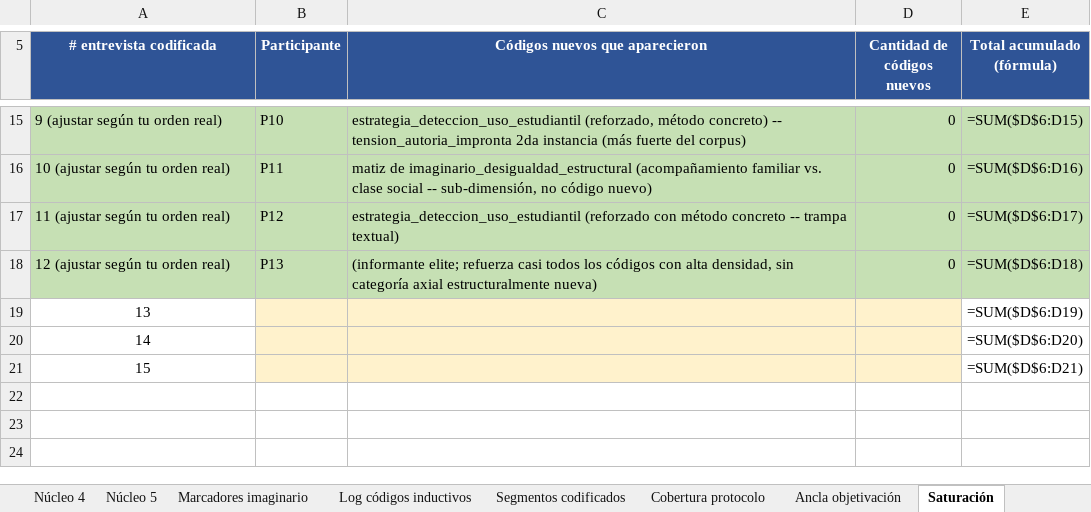
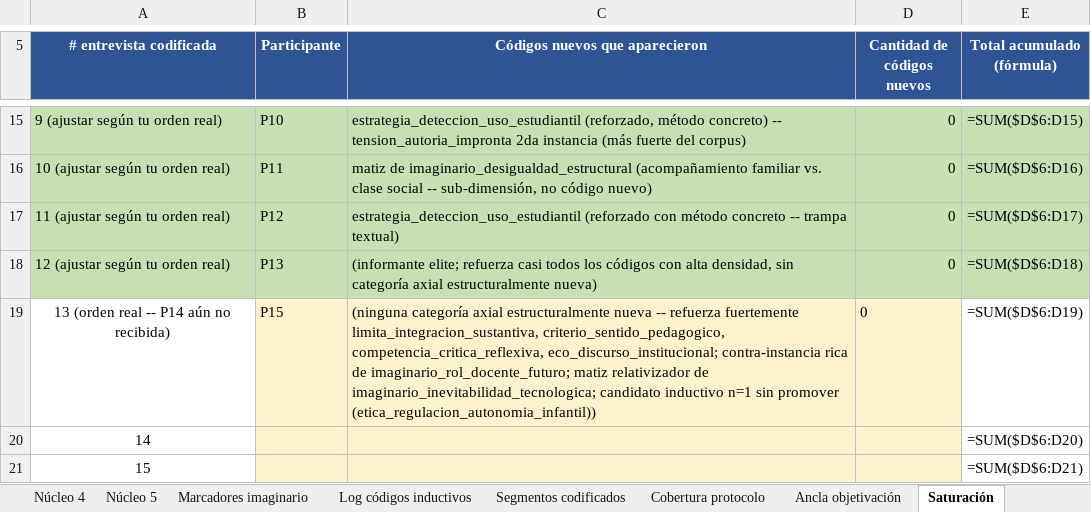
Before and after one commit to marcelaordiz/clo-author, an Excel workbook: quality_reports/strategy/ia-generativa-docentes-primaria/codebook_v0_ia-generativa-docentes-primaria.xlsx, sheet Saturación, drawn as a sheet; only a part is shown, gaps mark what is left out; values as stored, in another font and other column widths than the file's, no borders; formulas without a stored value are shown as written; removed rows and columns are numbered as before the commit, all else as after; the diff names each change by its address in the sheet, - before the commit and + after, or states it on an @@ line.

```diff
--- a/quality_reports/strategy/ia-generativa-docentes-primaria/codebook_v0_ia-generativa-docentes-primaria.xlsx (sheet Saturación)
+++ b/quality_reports/strategy/ia-generativa-docentes-primaria/codebook_v0_ia-generativa-docentes-primaria.xlsx (sheet Saturación)
-row 19: 13 |  |  |  | =SUM($D$6:D19)
+row 19: 13 (orden real -- P14 aún no recibida) | P15 | (ninguna categoría axial estructuralmente nueva -- refuerza fuertemente limita_integracion_sustantiva, criterio_sentido_pedagogico, competencia_critica_reflexiva, eco_discurso_institucional; contra-instancia rica de imaginario_rol_docente_futuro; matiz relativizador de imaginario_inevitabilidad_tecnologica; candidato inductivo n=1 sin promover (etica_regulacion_autonomia_infantil)) | 0 | =SUM($D$6:D19)
```
Also changed, not shown: sheet Segmentos codificados, sheet Cobertura protocolo, sheet Reflexividad, sheet Ancla objetivación, 3 other files.
